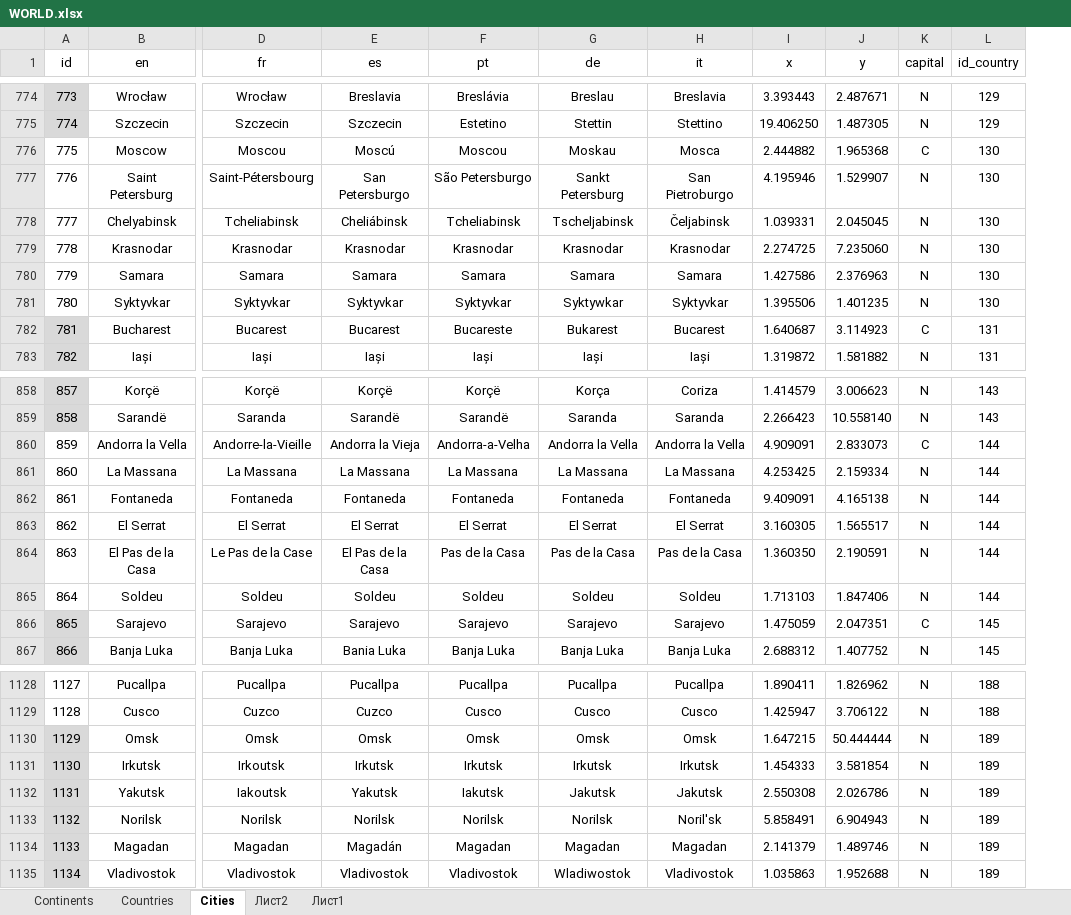
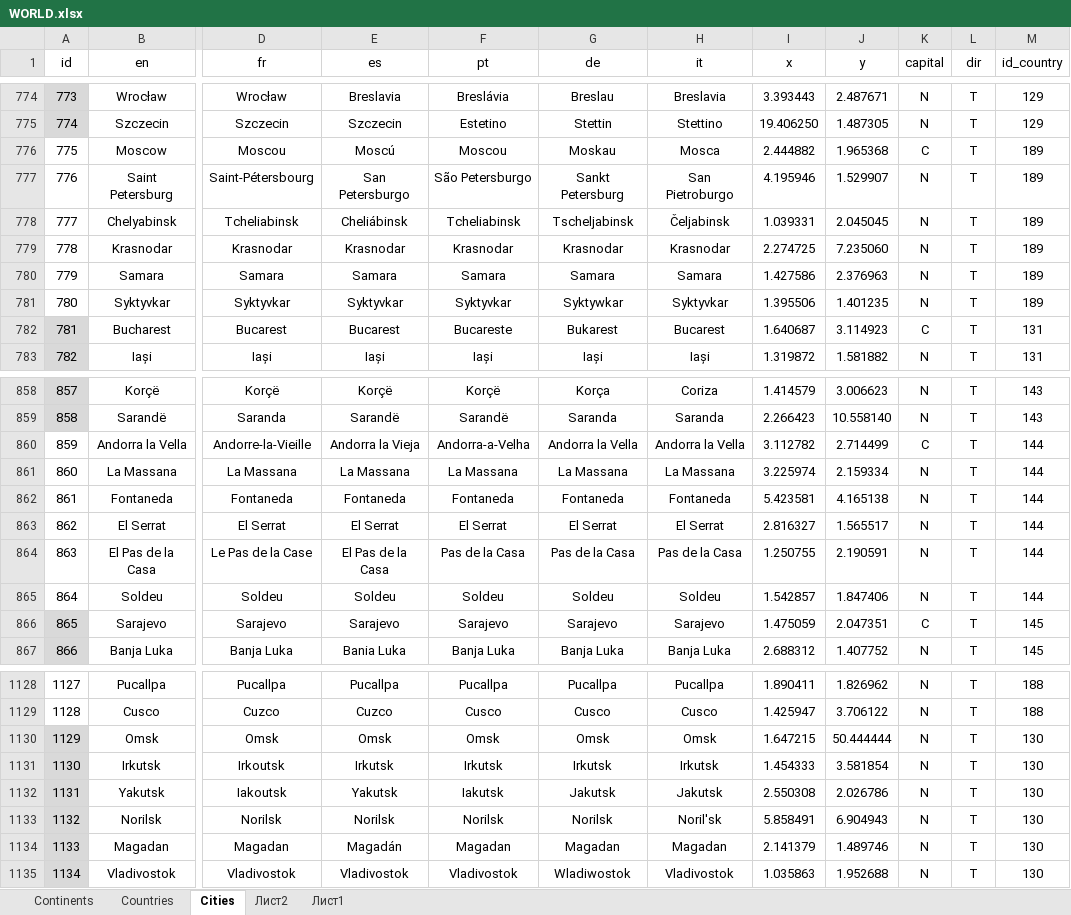
Before and after one commit to TOxaREY/Locity, an Excel workbook: MAPS_BASE/WORLD.xlsx, sheet Сities, drawn as a sheet; only a part is shown, gaps mark what is left out; values as stored, in another font and other column widths than the file's, no borders; addresses are those after the commit; the diff names each change by its address in the sheet, - before the commit and + after, or states it on an @@ line.

```diff
--- a/MAPS_BASE/WORLD.xlsx (sheet Сities)
+++ b/MAPS_BASE/WORLD.xlsx (sheet Сities)
+column L (dir), rows 774-783: all T; rows 858-867: all T; rows 1128-1135: all T
-M776:M781 (id_country): 130
+M776:M781 (id_country): 189
-I860 (x): 4.909091
+I860 (x): 3.112782
-J860 (y): 2.833073
+J860 (y): 2.714499
-I861 (x): 4.253425
+I861 (x): 3.225974
-I862 (x): 9.409091
+I862 (x): 5.423581
-I863 (x): 3.160305
+I863 (x): 2.816327
-I864 (x): 1.360350
+I864 (x): 1.250755
-I865 (x): 1.713103
+I865 (x): 1.542857
-M1130:M1135 (id_country): 189
+M1130:M1135 (id_country): 130
```
Also changed, not shown: sheet Лист2, sheet Сountries, 10 other files.
